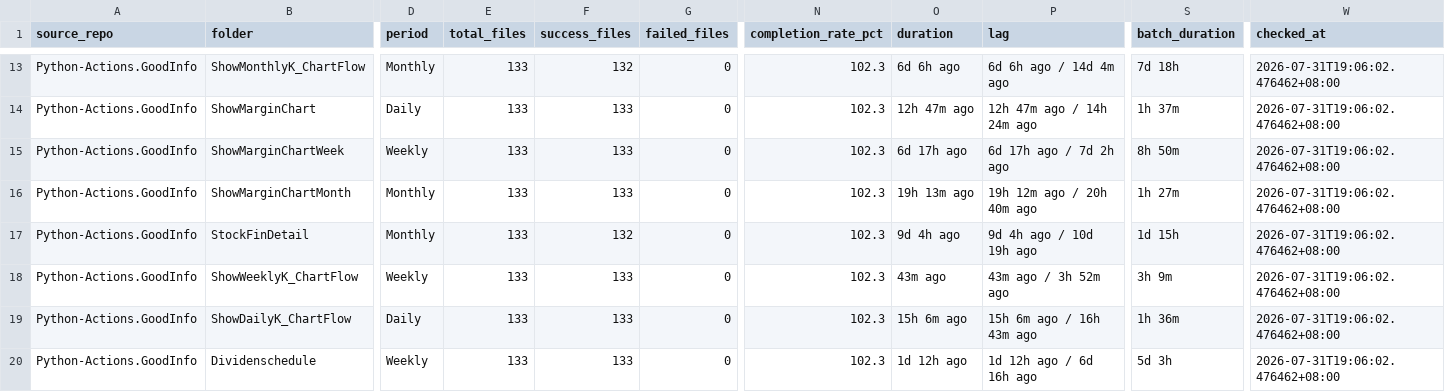
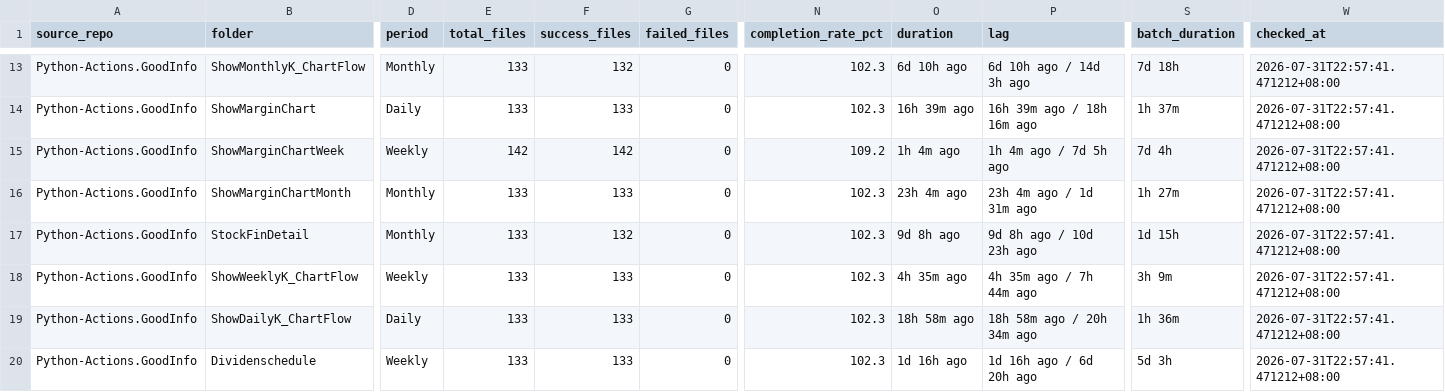
Before and after one commit to wenchiehlee-investment/Python-Actions.GoodInfo, a CSV file: data/upstream/goodinfo_download_health.csv, drawn as a sheet; only a part is shown, gaps mark what is left out; the diff covers the shown part only; the diff names each change by its address in the sheet, - before the commit and + after, or states it on an @@ line.

```diff
--- a/data/upstream/goodinfo_download_health.csv
+++ b/data/upstream/goodinfo_download_health.csv
-O13 (duration): 6d 6h ago
+O13 (duration): 6d 10h ago
-P13 (lag): 6d 6h ago / 14d 4m ago
+P13 (lag): 6d 10h ago / 14d 3h ago
-W13:W20 (checked_at): 2026-07-31T19:06:02.476462+08:00
+W13:W20 (checked_at): 2026-07-31T22:57:41.471212+08:00
-O14 (duration): 12h 47m ago
+O14 (duration): 16h 39m ago
-P14 (lag): 12h 47m ago / 14h 24m ago
+P14 (lag): 16h 39m ago / 18h 16m ago
-E15 (total_files): 133
+E15 (total_files): 142
-F15 (success_files): 133
+F15 (success_files): 142
-N15 (completion_rate_pct): 102.3
+N15 (completion_rate_pct): 109.2
-O15 (duration): 6d 17h ago
+O15 (duration): 1h 4m ago
-P15 (lag): 6d 17h ago / 7d 2h ago
+P15 (lag): 1h 4m ago / 7d 5h ago
-S15 (batch_duration): 8h 50m
+S15 (batch_duration): 7d 4h
-O16 (duration): 19h 13m ago
+O16 (duration): 23h 4m ago
-P16 (lag): 19h 12m ago / 20h 40m ago
+P16 (lag): 23h 4m ago / 1d 31m ago
-O17 (duration): 9d 4h ago
+O17 (duration): 9d 8h ago
-P17 (lag): 9d 4h ago / 10d 19h ago
+P17 (lag): 9d 8h ago / 10d 23h ago
-O18 (duration): 43m ago
+O18 (duration): 4h 35m ago
-P18 (lag): 43m ago / 3h 52m ago
+P18 (lag): 4h 35m ago / 7h 44m ago
-O19 (duration): 15h 6m ago
+O19 (duration): 18h 58m ago
-P19 (lag): 15h 6m ago / 16h 43m ago
+P19 (lag): 18h 58m ago / 20h 34m ago
-O20 (duration): 1d 12h ago
+O20 (duration): 1d 16h ago
-P20 (lag): 1d 12h ago / 6d 16h ago
+P20 (lag): 1d 16h ago / 6d 20h ago
```
Also changed, not shown: 41 edited cells elsewhere in this file, StockHisAnaQuar/download_results.csv.
